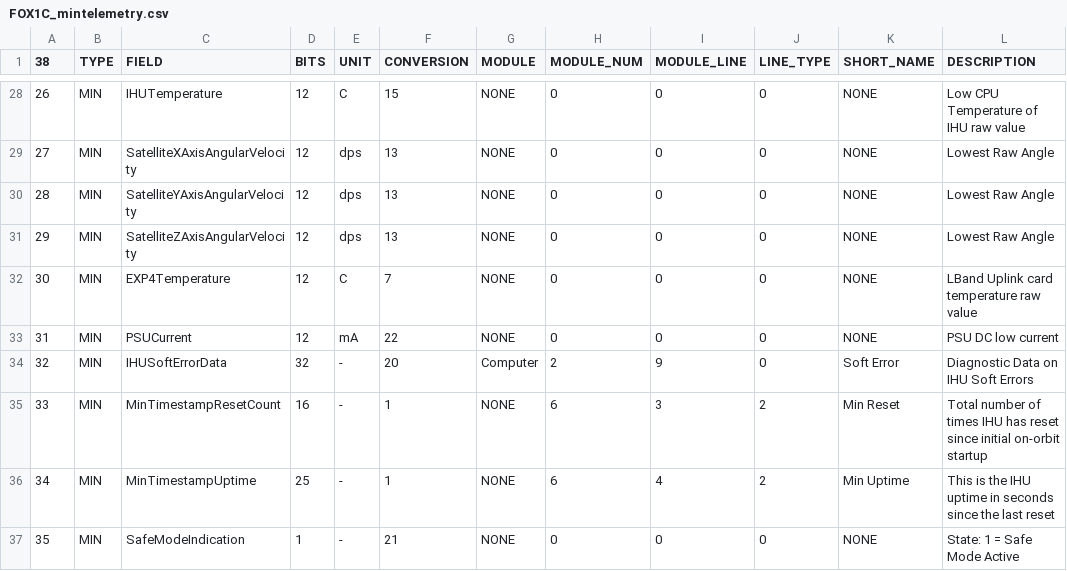
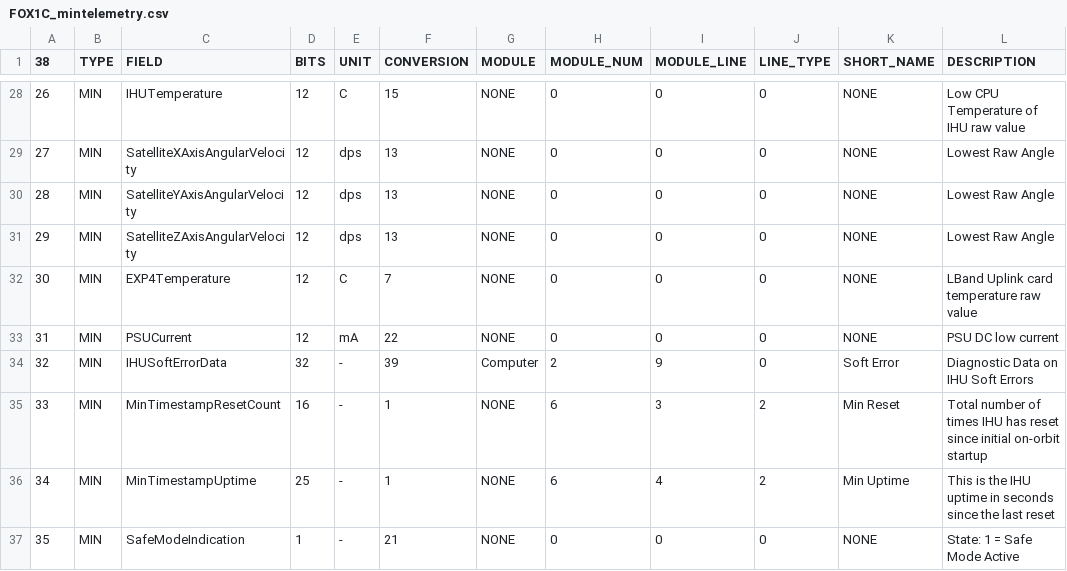
Before and after one commit to ac2cz/FoxTelem, a CSV file: spacecraft/FOX1C_mintelemetry.csv, drawn as a sheet; only a part is shown, gaps mark what is left out.

Commit message:
Fixes #384 splitting soft error into 5 fields for 1B- 1E.  1A unchanged.

```diff
--- a/spacecraft/FOX1C_mintelemetry.csv
+++ b/spacecraft/FOX1C_mintelemetry.csv
@@ -33,3 +33,3 @@
 31,MIN,PSUCurrent,12,mA,22,NONE,0,0,0,NONE,PSU DC low current
-32,MIN,IHUSoftErrorData,32,-,20,Computer,2,9,0,Soft Error,Diagnostic Data on IHU Soft Errors
+32,MIN,IHUSoftErrorData,32,-,39,Computer,2,9,0,Soft Error,Diagnostic Data on IHU Soft Errors
 33,MIN,MinTimestampResetCount,16,-,1,NONE,6,3,2,Min Reset,Total number of times IHU has reset since initial on-orbit startup
```
Also changed, not shown: spacecraft/FOX1D_mintelemetry.csv, spacecraft/FOX1E_mintelemetry.csv, 8 other files.
